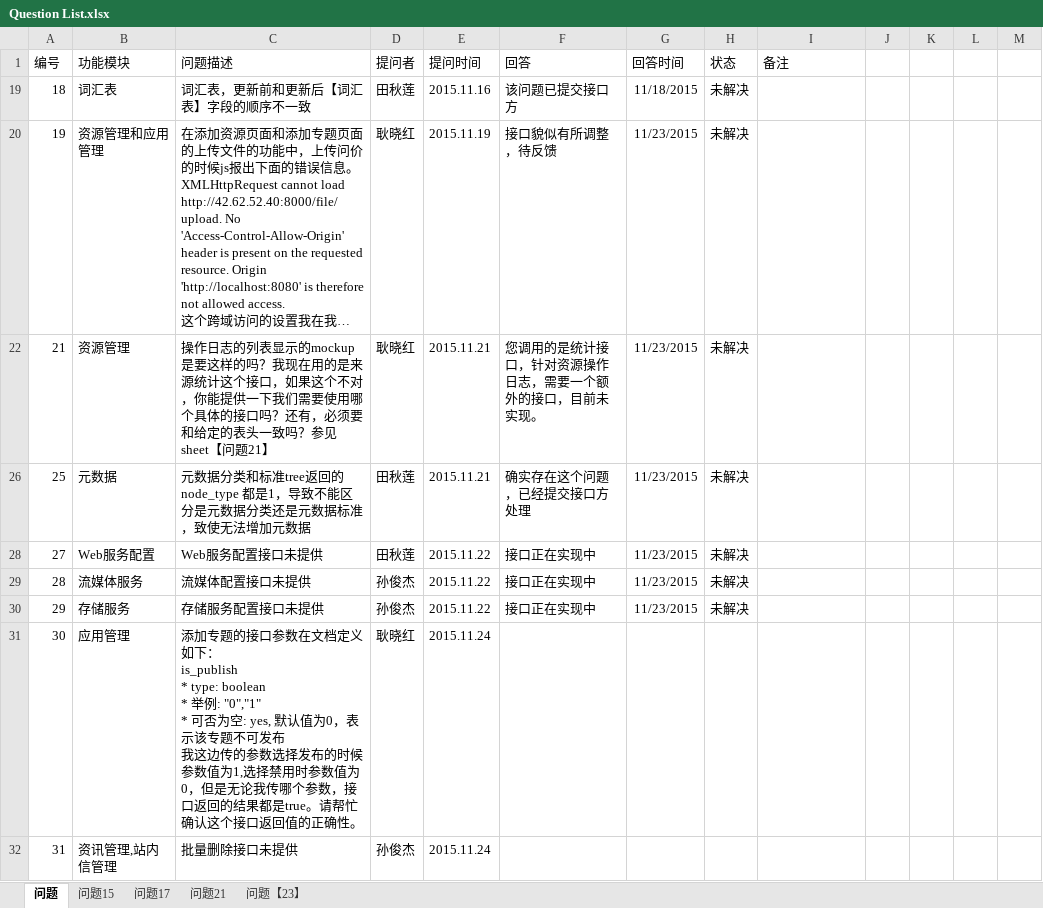
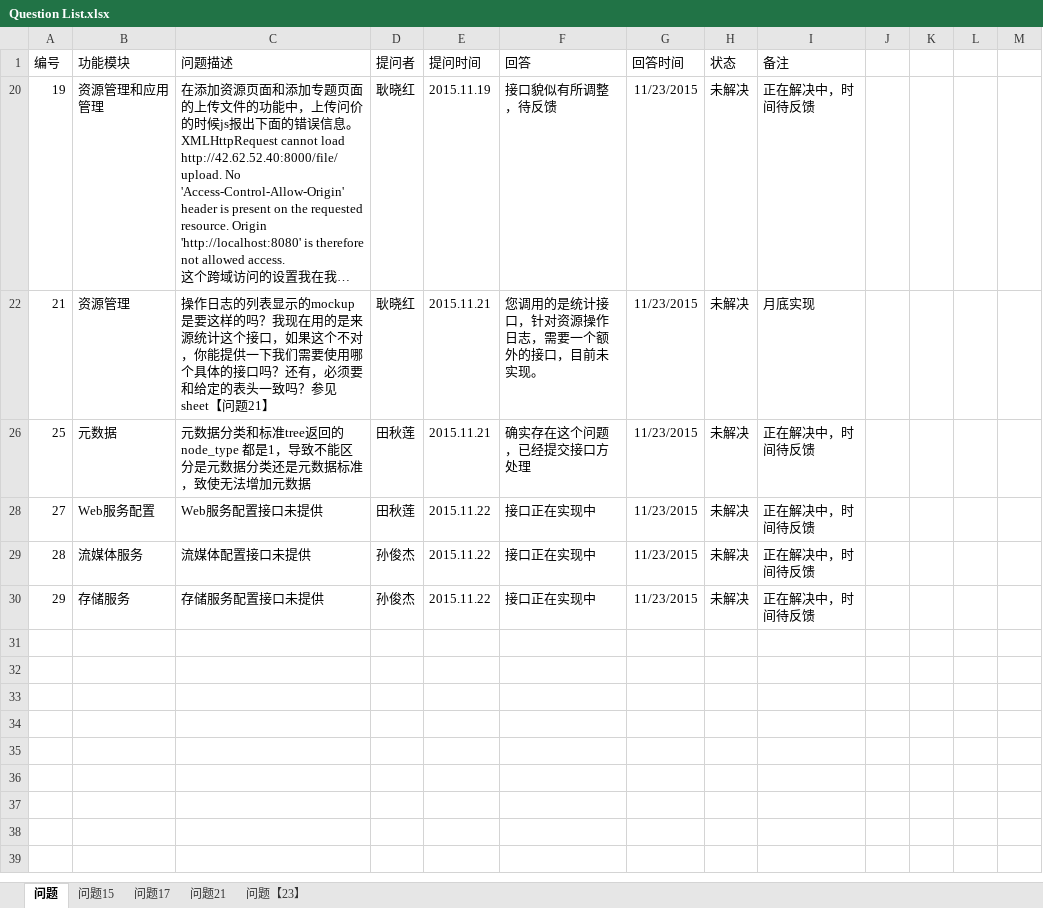
Before and after one commit to gengxiaohong/project, an Excel workbook: doc/Question List.xlsx, sheet 问题, drawn as a sheet; long unchanged cells end in …; values as stored, in another font and other column widths than the file's, no borders; ↵ is a line break in a cell; the diff names each change by its address in the sheet, - before the commit and + after, or states it on an @@ line.

Commit message:
update questionList

```diff
--- a/doc/Question List.xlsx (sheet 问题)
+++ b/doc/Question List.xlsx (sheet 问题)
-row 19: 18 | 词汇表 | 词汇表，更新前和更新后【词汇表】字段的顺序不一致 | 田秋莲 | 2015.11.16 | 该问题已提交接口方 | 11/18/2015 | 未解决
-I20 (备注): (empty)
+I20 (备注): 正在解决中，时间待反馈
-I22 (备注): (empty)
+I22 (备注): 月底实现
-I26 (备注): (empty)
+I26 (备注): 正在解决中，时间待反馈
-I28:I30 (备注): (empty)
+I28:I30 (备注): 正在解决中，时间待反馈
-row 31: 30 | 应用管理 | 添加专题的接口参数在文档定义如下： ↵ is_publish ↵ * type: boolean ↵ * 举例: "0","1" ↵ * 可否为空: yes, 默认值为0，表示该专题不可发布 ↵ 我这边传的参数选择发布的时候参数值为1,选择禁用时参数值为0，但是无论我传哪个参数，接口返回的结果都是true。请帮忙确认这个接口返回值的正确性。 | 耿晓红 | 2015.11.24
-row 32: 31 | 资讯管理,站内信管理 | 批量删除接口未提供 | 孙俊杰 | 2015.11.24
```
Also changed, not shown: hidden cells.
